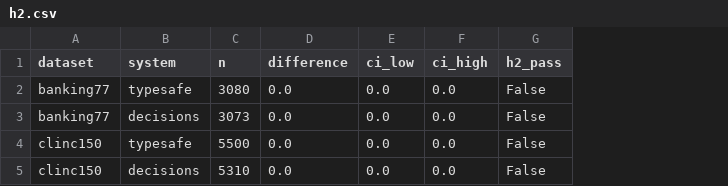
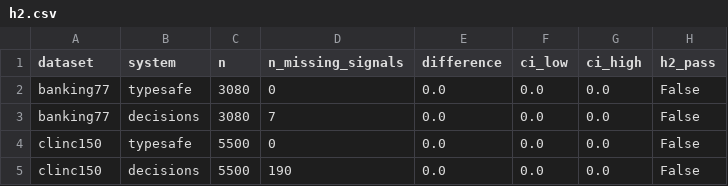
Before and after one commit to edwinjosechittilappilly/systems-of-models, a CSV file: bench/results/e2/full/h2.csv, drawn as a sheet; the diff names each change by its address in the sheet, - before the commit and + after, or states it on an @@ line.

```diff
--- a/bench/results/e2/full/h2.csv
+++ b/bench/results/e2/full/h2.csv
+column D (n_missing_signals), rows 2-5: 0 | 7 | 0 | 190
-C3 (n): 3073
+C3 (n): 3080
-C5 (n): 5310
+C5 (n): 5500
```
Also changed, not shown: bench/results/e1/full/selected.csv, bench/results/e2/full/metrics.csv, 24 other files.
